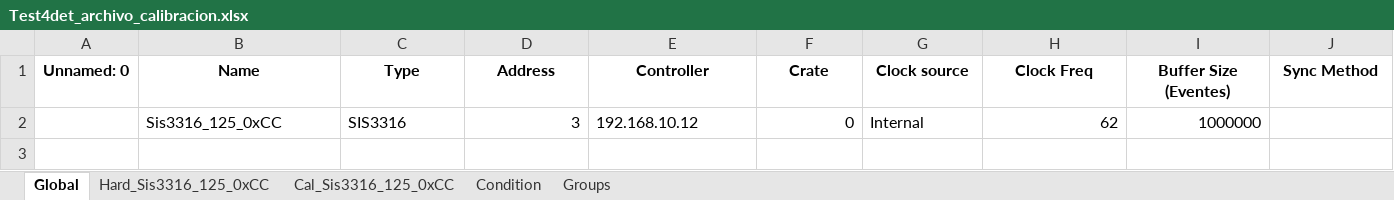
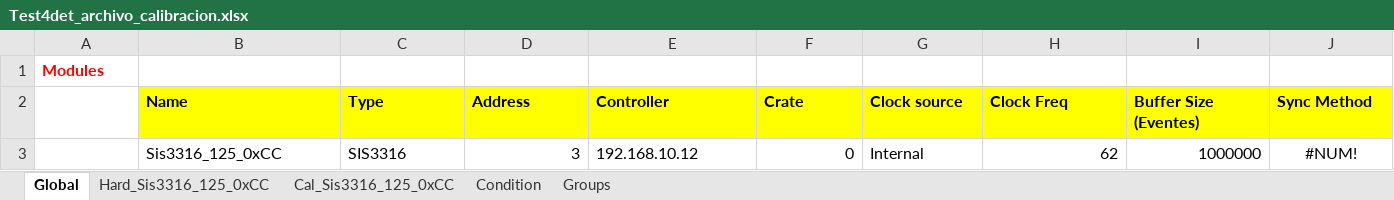
Before and after one commit to fmolinap/CEFNEN_Online, an Excel workbook: calibration/Test4det/Test4det_archivo_calibracion.xlsx, sheet Global, drawn as a sheet; values as stored, in another font and other column widths than the file's, no borders; addresses are those after the commit; the diff names each change by its address in the sheet, - before the commit and + after, or states it on an @@ line.

```diff
--- a/calibration/Test4det/Test4det_archivo_calibracion.xlsx (sheet Global)
+++ b/calibration/Test4det/Test4det_archivo_calibracion.xlsx (sheet Global)
+row 1: Modules
-A2: Unnamed: 0
+A2: (empty)
@@ B2:J2 fill: none → #FFFF00, alignment: center → left @@
-J3 (Sync Method): (empty)
+J3 (Sync Method): #NUM!
```
Also changed, not shown: sheet Hard_Sis3316_125_0xCC, sheet Condition, sheet Cal_Sis3316_125_0xCC, sheet Groups, 10 other files.
